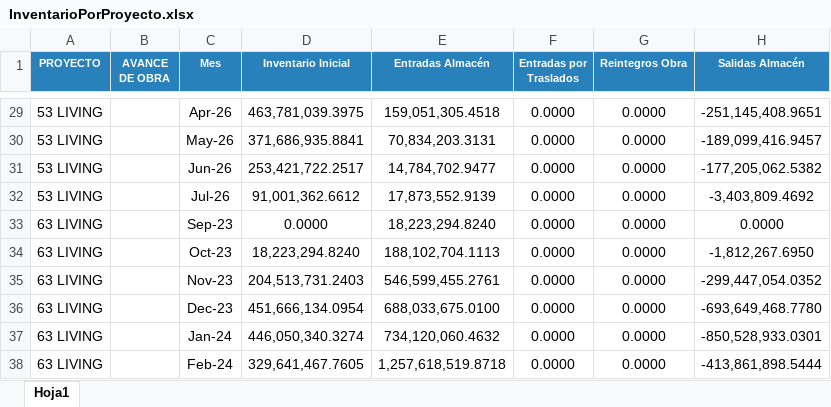
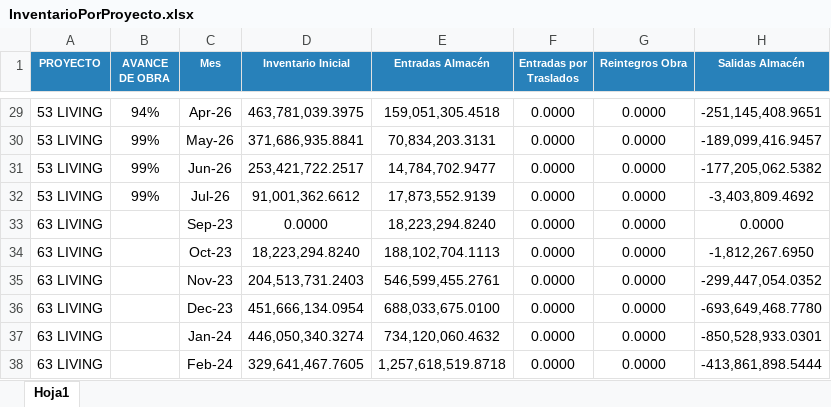
Before and after one commit to cpulgarinIngeurbe/1CuantificacionInventarios, an Excel workbook: public/InventarioPorProyecto.xlsx, sheet Hoja1, drawn as a sheet; only a part is shown, gaps mark what is left out; values as stored, in another font and other column widths than the file's, no borders; table styles not drawn; the diff covers the shown part only; the diff names each change by its address in the sheet, - before the commit and + after, or states it on an @@ line.

```diff
--- a/public/InventarioPorProyecto.xlsx (sheet Hoja1)
+++ b/public/InventarioPorProyecto.xlsx (sheet Hoja1)
-B29 (AVANCE DE OBRA): (empty)
+B29 (AVANCE DE OBRA): 94%
-B30:B32 (AVANCE DE OBRA): (empty)
+B30:B32 (AVANCE DE OBRA): 99%
```
Also changed, not shown: 27 edited cells elsewhere in this sheet.
